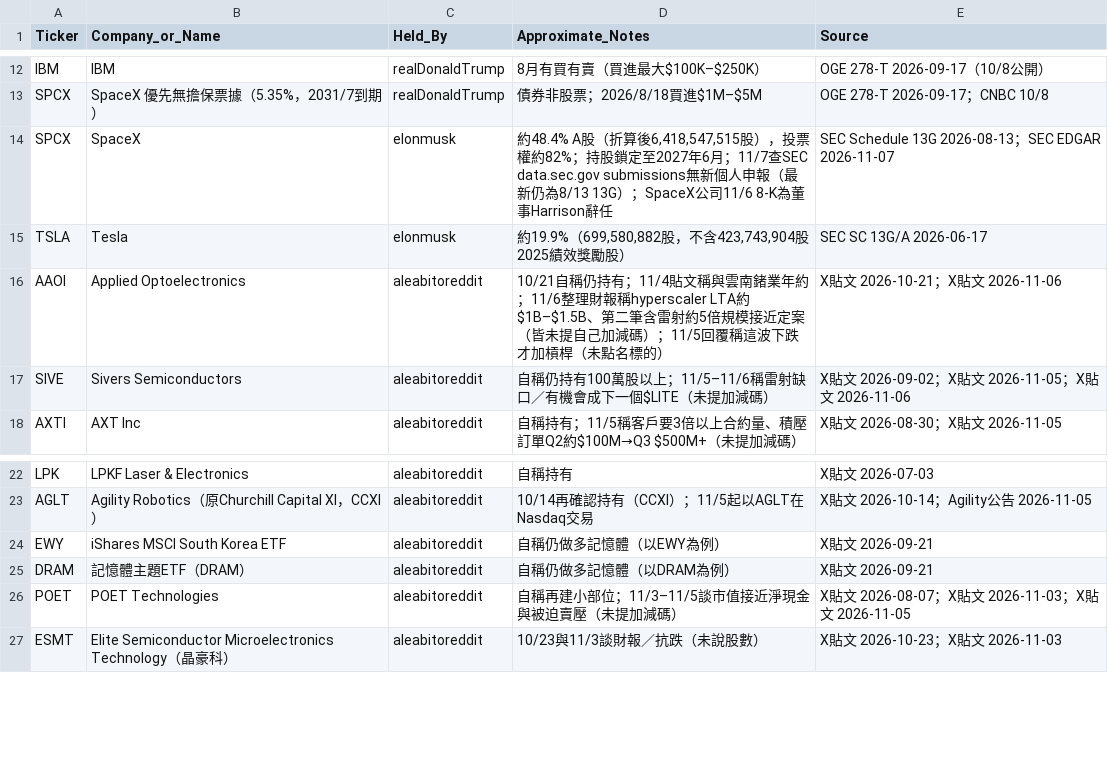
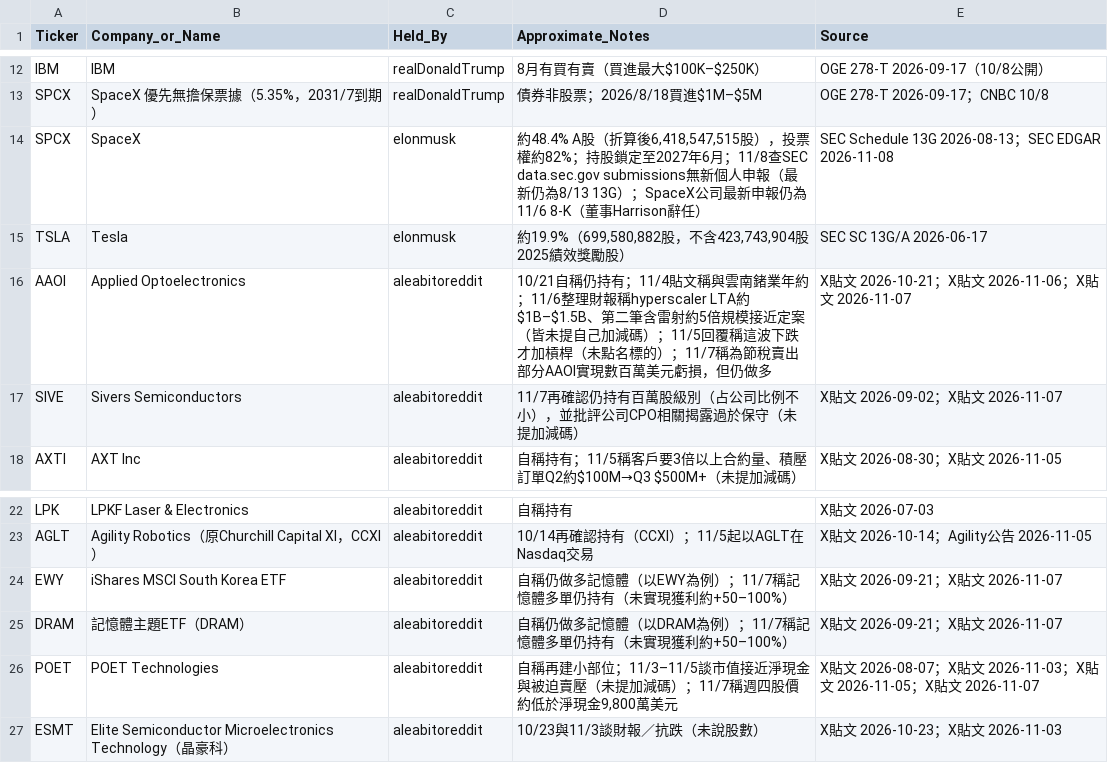
Before and after one commit to aqtjames9/tw-stock-news, a CSV file: data/holdings_latest.csv, drawn as a sheet; only a part is shown, gaps mark what is left out.

```diff
--- a/data/holdings_latest.csv
+++ b/data/holdings_latest.csv
@@ -13,6 +13,6 @@ IBM,IBM,realDonaldTrump,8月有買有賣（買進最大$100K–$250K）,OGE 278-
 SPCX,SpaceX 優先無擔保票據（5.35%，2031/7到期）,realDonaldTrump,債券非股票；2026/8/18買進$1M–$5M,OGE 278-T 2026-09-17；CNBC 10/8
-SPCX,SpaceX,elonmusk,"約48.4% A股（折算後6,418,547,515股），投票權約82%；持股鎖定至2027年6月；11/7查SEC data.sec.gov submissions無新個人申報（最新仍為8/13 13G）；SpaceX公司11/6 8-K為董事Harrison辭任",SEC Schedule 13G 2026-08-13；SEC EDGAR 2026-11-07
+SPCX,SpaceX,elonmusk,"約48.4% A股（折算後6,418,547,515股），投票權約82%；持股鎖定至2027年6月；11/8查SEC data.sec.gov submissions無新個人申報（最新仍為8/13 13G）；SpaceX公司最新申報仍為11/6 8-K（董事Harrison辭任）",SEC Schedule 13G 2026-08-13；SEC EDGAR 2026-11-08
 TSLA,Tesla,elonmusk,"約19.9%（699,580,882股，不含423,743,904股2025績效獎勵股）",SEC SC 13G/A 2026-06-17
-AAOI,Applied Optoelectronics,aleabitoreddit,10/21自稱仍持有；11/4貼文稱與雲南鍺業年約；11/6整理財報稱hyperscaler LTA約$1B–$1.5B、第二筆含雷射約5倍規模接近定案（皆未提自己加減碼）；11/5回覆稱這波下跌才加槓桿（未點名標的）,X貼文 2026-10-21；X貼文 2026-11-06
-SIVE,Sivers Semiconductors,aleabitoreddit,自稱仍持有100萬股以上；11/5–11/6稱雷射缺口／有機會成下一個$LITE（未提加減碼）,X貼文 2026-09-02；X貼文 2026-11-05；X貼文 2026-11-06
+AAOI,Applied Optoelectronics,aleabitoreddit,10/21自稱仍持有；11/4貼文稱與雲南鍺業年約；11/6整理財報稱hyperscaler LTA約$1B–$1.5B、第二筆含雷射約5倍規模接近定案（皆未提自己加減碼）；11/5回覆稱這波下跌才加槓桿（未點名標的）；11/7稱為節稅賣出部分AAOI實現數百萬美元虧損，但仍做多,X貼文 2026-10-21；X貼文 2026-11-06；X貼文 2026-11-07
+SIVE,Sivers Semiconductors,aleabitoreddit,11/7再確認仍持有百萬股級別（占公司比例不小），並批評公司CPO相關揭露過於保守（未提加減碼）,X貼文 2026-09-02；X貼文 2026-11-07
 AXTI,AXT Inc,aleabitoreddit,自稱持有；11/5稱客戶要3倍以上合約量、積壓訂單Q2約$100M→Q3 $500M+（未提加減碼）,X貼文 2026-08-30；X貼文 2026-11-05
@@ -23,5 +23,5 @@ LPK,LPKF Laser & Electronics,aleabitoreddit,自稱持有,X貼文 2026-07-03
 AGLT,Agility Robotics（原Churchill Capital XI，CCXI）,aleabitoreddit,10/14再確認持有（CCXI）；11/5起以AGLT在Nasdaq交易,X貼文 2026-10-14；Agility公告 2026-11-05
-EWY,iShares MSCI South Korea ETF,aleabitoreddit,自稱仍做多記憶體（以EWY為例）,X貼文 2026-09-21
-DRAM,記憶體主題ETF（DRAM）,aleabitoreddit,自稱仍做多記憶體（以DRAM為例）,X貼文 2026-09-21
-POET,POET Technologies,aleabitoreddit,自稱再建小部位；11/3–11/5談市值接近淨現金與被迫賣壓（未提加減碼）,X貼文 2026-08-07；X貼文 2026-11-03；X貼文 2026-11-05
+EWY,iShares MSCI South Korea ETF,aleabitoreddit,自稱仍做多記憶體（以EWY為例）；11/7稱記憶體多單仍持有（未實現獲利約+50–100%）,X貼文 2026-09-21；X貼文 2026-11-07
+DRAM,記憶體主題ETF（DRAM）,aleabitoreddit,自稱仍做多記憶體（以DRAM為例）；11/7稱記憶體多單仍持有（未實現獲利約+50–100%）,X貼文 2026-09-21；X貼文 2026-11-07
+POET,POET Technologies,aleabitoreddit,"自稱再建小部位；11/3–11/5談市值接近淨現金與被迫賣壓（未提加減碼）；11/7稱週四股價約低於淨現金9,800萬美元",X貼文 2026-08-07；X貼文 2026-11-03；X貼文 2026-11-05；X貼文 2026-11-07
 ESMT,Elite Semiconductor Microelectronics Technology（晶豪科）,aleabitoreddit,10/23與11/3談財報／抗跌（未說股數）,X貼文 2026-10-23；X貼文 2026-11-03
```
Also changed, not shown: 2 other files.
